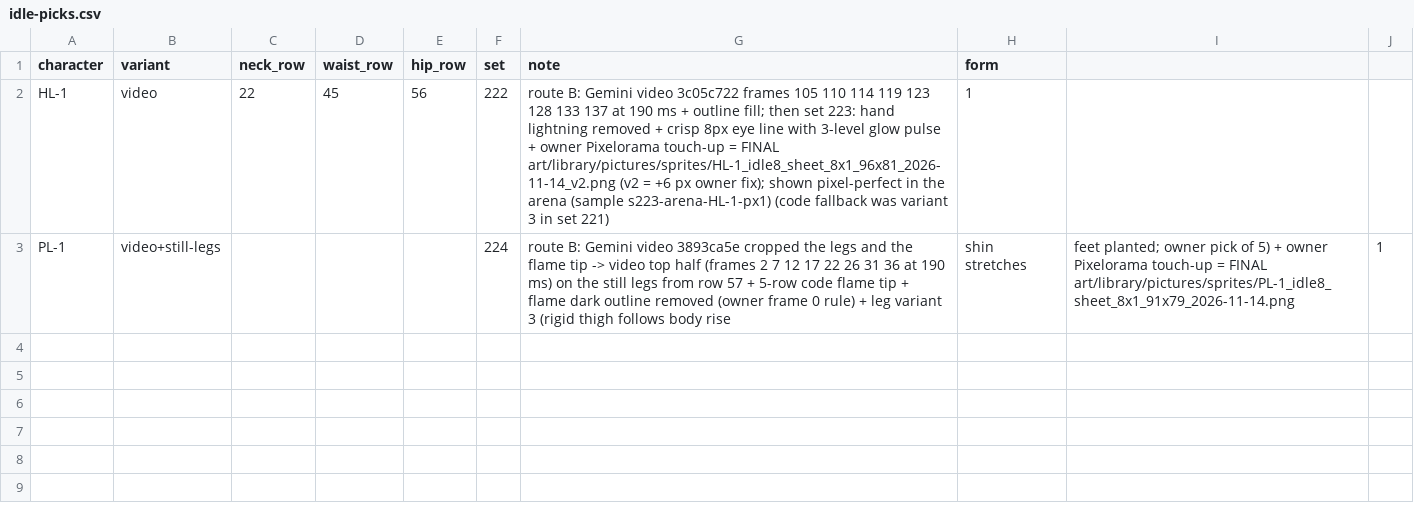
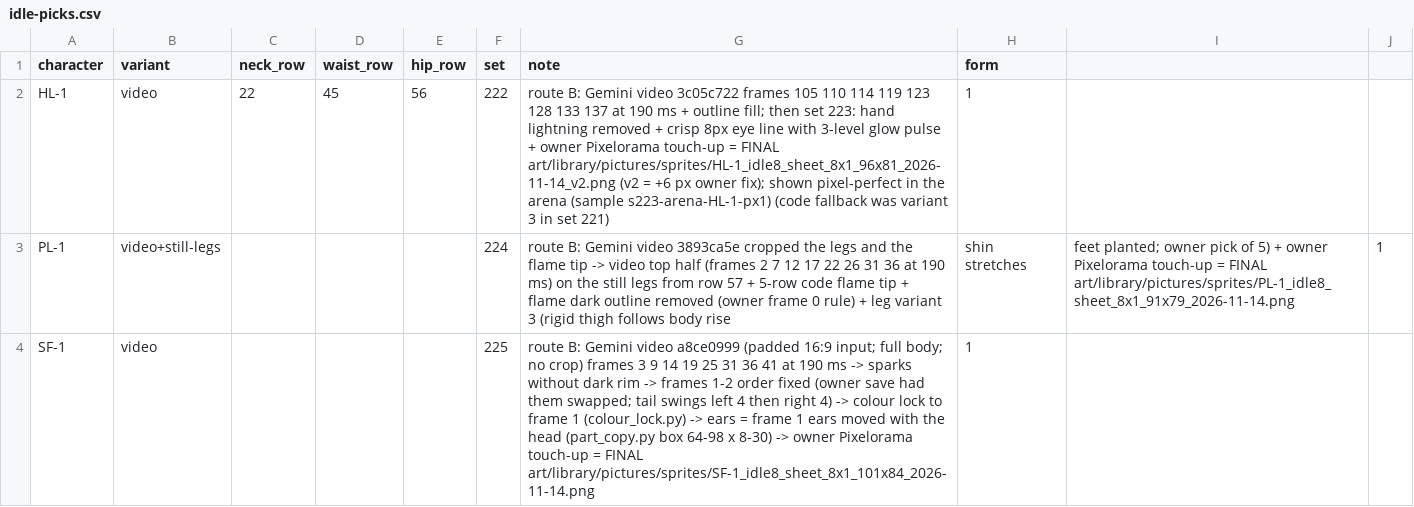
Before and after one commit to nuttratts-code/automon-arena, a CSV file: claude/idle-picks.csv, drawn as a sheet; the diff names each change by its address in the sheet, - before the commit and + after, or states it on an @@ line.

```diff
--- a/claude/idle-picks.csv
+++ b/claude/idle-picks.csv
+row 4: SF-1 | video |  |  |  | 225 | route B: Gemini video a8ce0999 (padded 16:9 input; full body; no crop) frames 3 9 14 19 25 31 36 41 at 190 ms -> sparks without dark rim -> frames 1-2 order fixed (owner save had them swapped; tail swings left 4 then right 4) -> colour lock to frame 1 (colour_lock.py) -> ears = frame 1 ears moved with the head (part_copy.py box 64-98 x 8-30) -> owner Pixelorama touch-up = FINAL art/library/pictures/sprites/SF-1_idle8_sheet_8x1_101x84_2026-11-14.png | 1
```
Also changed, not shown: art/library/INDEX.csv, 7 other files.
